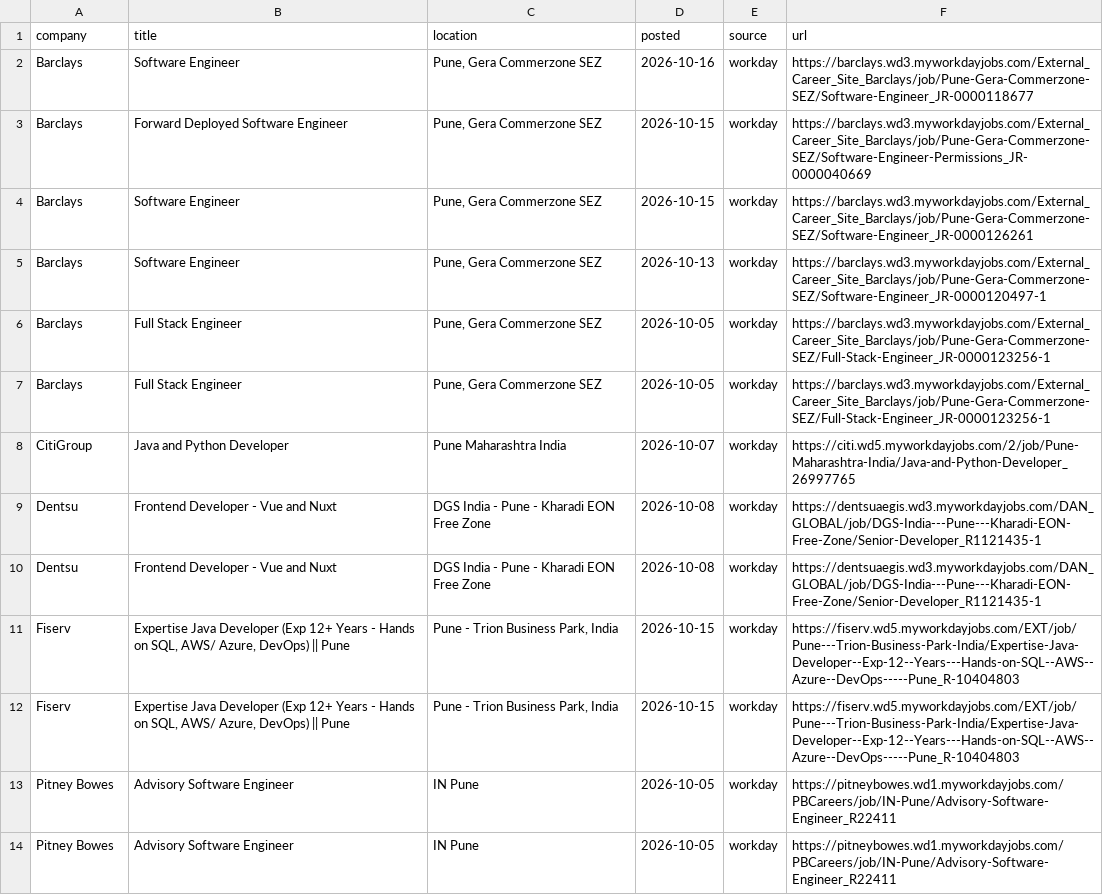
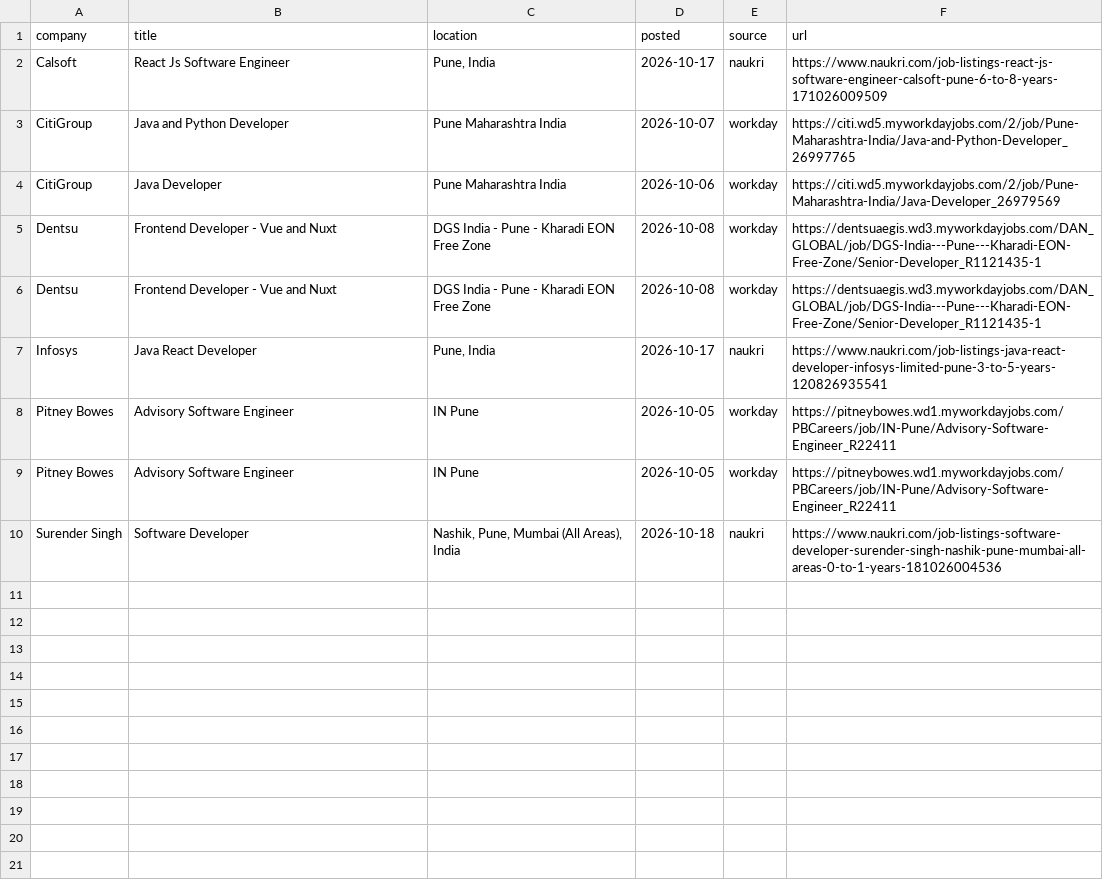
Before and after one commit to goodchai0/bot, a CSV file: history/2026-10-18/Pune.csv, drawn as a sheet.

```diff
--- a/history/2026-10-18/Pune.csv
+++ b/history/2026-10-18/Pune.csv
@@ -1,14 +1,10 @@
 company,title,location,posted,source,url
-Barclays,Software Engineer,"Pune, Gera Commerzone SEZ",2026-10-16,workday,https://barclays.wd3.myworkdayjobs.com/External_Career_Site_Barclays/job/Pune-Gera-Commerzone-SEZ/Software-Engineer_JR-0000118677
-Barclays,Forward Deployed Software Engineer,"Pune, Gera Commerzone SEZ",2026-10-15,workday,https://barclays.wd3.myworkdayjobs.com/External_Career_Site_Barclays/job/Pune-Gera-Commerzone-SEZ/Software-Engineer-Permissions_JR-0000040669
-Barclays,Software Engineer,"Pune, Gera Commerzone SEZ",2026-10-15,workday,https://barclays.wd3.myworkdayjobs.com/External_Career_Site_Barclays/job/Pune-Gera-Commerzone-SEZ/Software-Engineer_JR-0000126261
-Barclays,Software Engineer,"Pune, Gera Commerzone SEZ",2026-10-13,workday,https://barclays.wd3.myworkdayjobs.com/External_Career_Site_Barclays/job/Pune-Gera-Commerzone-SEZ/Software-Engineer_JR-0000120497-1
-Barclays,Full Stack Engineer,"Pune, Gera Commerzone SEZ",2026-10-05,workday,https://barclays.wd3.myworkdayjobs.com/External_Career_Site_Barclays/job/Pune-Gera-Commerzone-SEZ/Full-Stack-Engineer_JR-0000123256-1
-Barclays,Full Stack Engineer,"Pune, Gera Commerzone SEZ",2026-10-05,workday,https://barclays.wd3.myworkdayjobs.com/External_Career_Site_Barclays/job/Pune-Gera-Commerzone-SEZ/Full-Stack-Engineer_JR-0000123256-1
+Calsoft,React Js Software Engineer,"Pune, India",2026-10-17,naukri,https://www.naukri.com/job-listings-react-js-software-engineer-calsoft-pune-6-to-8-years-171026009509
 CitiGroup,Java and Python Developer,Pune Maharashtra India,2026-10-07,workday,https://citi.wd5.myworkdayjobs.com/2/job/Pune-Maharashtra-India/Java-and-Python-Developer_26997765
+CitiGroup,Java Developer,Pune Maharashtra India,2026-10-06,workday,https://citi.wd5.myworkdayjobs.com/2/job/Pune-Maharashtra-India/Java-Developer_26979569
 Dentsu,Frontend Developer - Vue and Nuxt,DGS India - Pune - Kharadi EON Free Zone,2026-10-08,workday,https://dentsuaegis.wd3.myworkdayjobs.com/DAN_GLOBAL/job/DGS-India---Pune---Kharadi-EON-Free-Zone/Senior-Developer_R1121435-1
 Dentsu,Frontend Developer - Vue and Nuxt,DGS India - Pune - Kharadi EON Free Zone,2026-10-08,workday,https://dentsuaegis.wd3.myworkdayjobs.com/DAN_GLOBAL/job/DGS-India---Pune---Kharadi-EON-Free-Zone/Senior-Developer_R1121435-1
-Fiserv,"Expertise Java Developer (Exp 12+ Years - Hands on SQL, AWS/ Azure, DevOps) || Pune","Pune - Trion Business Park, India",2026-10-15,workday,https://fiserv.wd5.myworkdayjobs.com/EXT/job/Pune---Trion-Business-Park-India/Expertise-Java-Developer--Exp-12--Years---Hands-on-SQL--AWS--Azure--DevOps-----Pune_R-10404803
-Fiserv,"Expertise Java Developer (Exp 12+ Years - Hands on SQL, AWS/ Azure, DevOps) || Pune","Pune - Trion Business Park, India",2026-10-15,workday,https://fiserv.wd5.myworkdayjobs.com/EXT/job/Pune---Trion-Business-Park-India/Expertise-Java-Developer--Exp-12--Years---Hands-on-SQL--AWS--Azure--DevOps-----Pune_R-10404803
+Infosys,Java React Developer,"Pune, India",2026-10-17,naukri,https://www.naukri.com/job-listings-java-react-developer-infosys-limited-pune-3-to-5-years-120826935541
 Pitney Bowes,Advisory Software Engineer,IN Pune,2026-10-05,workday,https://pitneybowes.wd1.myworkdayjobs.com/PBCareers/job/IN-Pune/Advisory-Software-Engineer_R22411
 Pitney Bowes,Advisory Software Engineer,IN Pune,2026-10-05,workday,https://pitneybowes.wd1.myworkdayjobs.com/PBCareers/job/IN-Pune/Advisory-Software-Engineer_R22411
+Surender Singh,Software Developer,"Nashik, Pune, Mumbai (All Areas), India",2026-10-18,naukri,https://www.naukri.com/job-listings-software-developer-surender-singh-nashik-pune-mumbai-all-areas-0-to-1-years-181026004536
```
Also changed, not shown: history/2026-10-18/Bengaluru.csv, history/2026-10-18/Delhi_NCR.csv, 7 other files.
